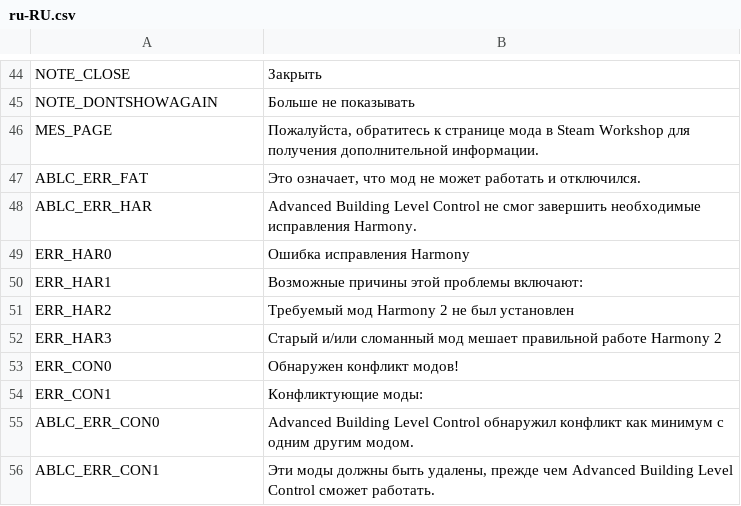
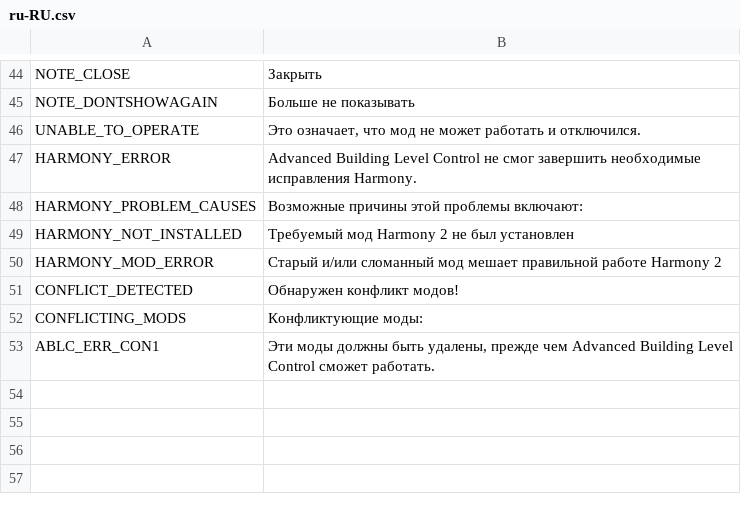
Before and after one commit to algernon-A/AdvancedBuildingLevelControl, a CSV file: Translations/ru-RU.csv, drawn as a sheet; only a part is shown, gaps mark what is left out.

```diff
--- a/Translations/ru-RU.csv
+++ b/Translations/ru-RU.csv
@@ -45,12 +45,9 @@
 "NOTE_DONTSHOWAGAIN","Больше не показывать"
-"MES_PAGE","Пожалуйста, обратитесь к странице мода в Steam Workshop для получения дополнительной информации."
-"ABLC_ERR_FAT","Это означает, что мод не может работать и отключился."
-"ABLC_ERR_HAR","Advanced Building Level Control не смог завершить необходимые исправления Harmony."
-"ERR_HAR0","Ошибка исправления Harmony"
-"ERR_HAR1","Возможные причины этой проблемы включают:"
-"ERR_HAR2","Требуемый мод Harmony 2 не был установлен"
-"ERR_HAR3","Старый и/или сломанный мод мешает правильной работе Harmony 2"
-"ERR_CON0","Обнаружен конфликт модов!"
-"ERR_CON1","Конфликтующие моды:"
-"ABLC_ERR_CON0","Advanced Building Level Control обнаружил конфликт как минимум с одним другим модом."
+"UNABLE_TO_OPERATE","Это означает, что мод не может работать и отключился."
+"HARMONY_ERROR","Advanced Building Level Control не смог завершить необходимые исправления Harmony."
+"HARMONY_PROBLEM_CAUSES","Возможные причины этой проблемы включают:"
+"HARMONY_NOT_INSTALLED","Требуемый мод Harmony 2 не был установлен"
+"HARMONY_MOD_ERROR","Старый и/или сломанный мод мешает правильной работе Harmony 2"
+"CONFLICT_DETECTED","Обнаружен конфликт модов!"
+"CONFLICTING_MODS","Конфликтующие моды:"
 "ABLC_ERR_CON1","Эти моды должны быть удалены, прежде чем Advanced Building Level Control сможет работать."
```
Also changed, not shown: Translations/de-DE.csv, Translations/ja-JP.csv, 11 other files.
